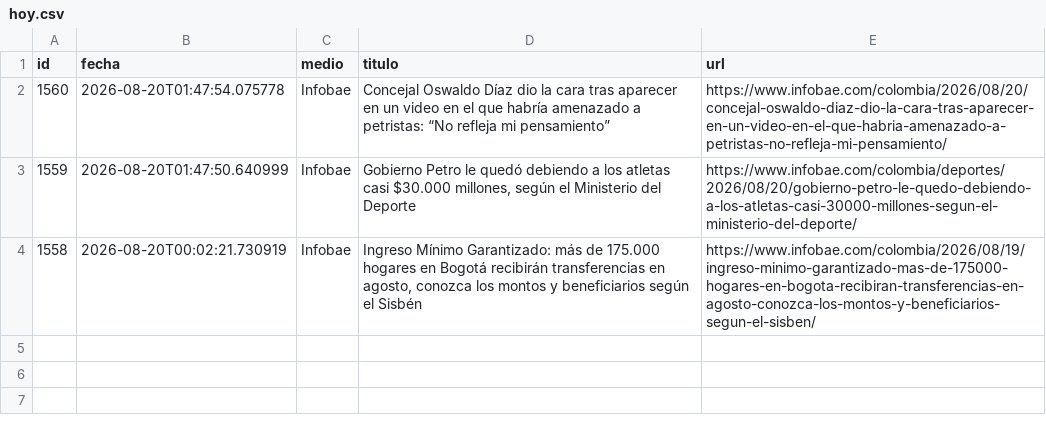
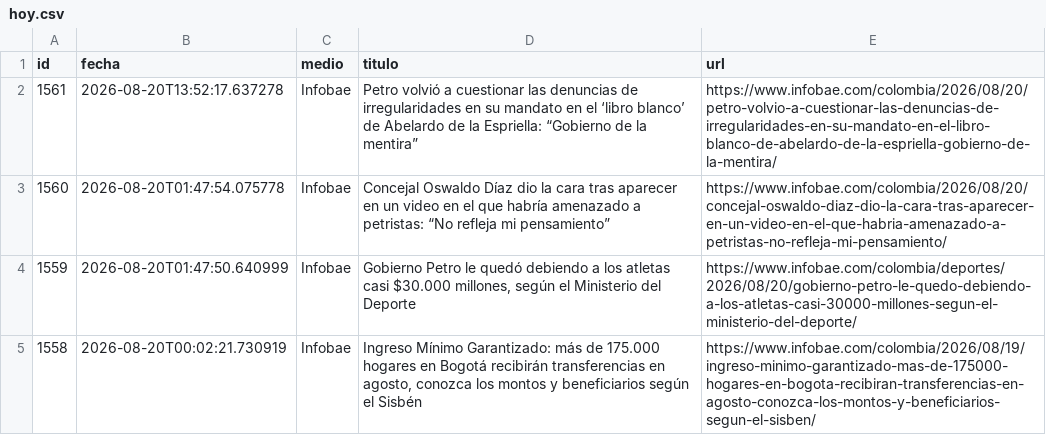
Before and after one commit to ElvisChatzky/BusProyect, a CSV file: data/hoy.csv, drawn as a sheet.

```diff
--- a/data/hoy.csv
+++ b/data/hoy.csv
@@ -1,2 +1,3 @@
 id,fecha,medio,titulo,url
+1561,2026-08-20T13:52:17.637278,Infobae,Petro volvió a cuestionar las denuncias de irregularidades en su mandato en el ‘libro blanco’ de Abelardo de la Espriella: “Gobierno de la mentira”,https://www.infobae.com/colombia/2026/08/20/petro-volvio-a-cuestionar-las-denuncias-de-irregularidades-en-su-mandato-en-el-libro-blanco-de-abelardo-de-la-espriella-gobierno-de-la-mentira/
 1560,2026-08-20T01:47:54.075778,Infobae,Concejal Oswaldo Díaz dio la cara tras aparecer en un video en el que habría amenazado a petristas: “No refleja mi pensamiento”,https://www.infobae.com/colombia/2026/08/20/concejal-oswaldo-diaz-dio-la-cara-tras-aparecer-en-un-video-en-el-que-habria-amenazado-a-petristas-no-refleja-mi-pensamiento/
```
Also changed, not shown: data/historico.csv, 1 other file.
